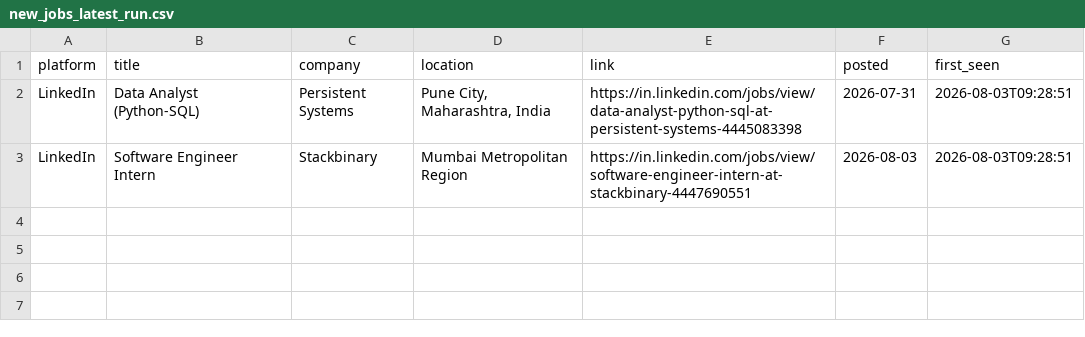
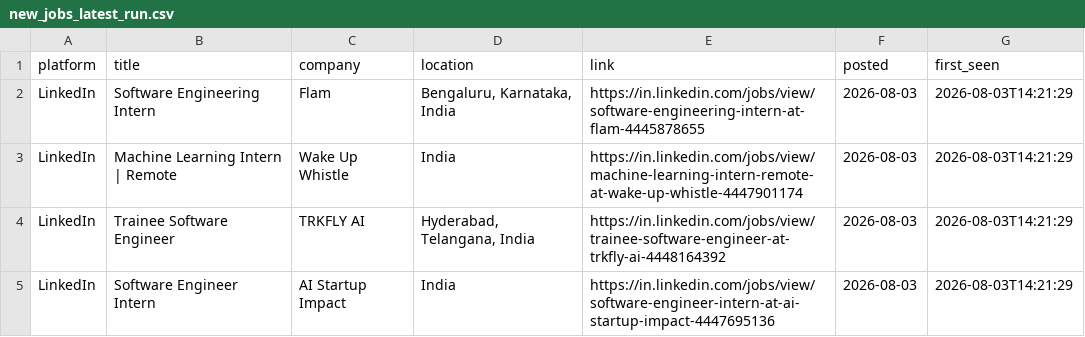
Before and after one commit to Kapilprajapat234/job-alert-bot, a CSV file: data/new_jobs_latest_run.csv, drawn as a sheet.

```diff
--- a/data/new_jobs_latest_run.csv
+++ b/data/new_jobs_latest_run.csv
@@ -1,3 +1,5 @@
 platform,title,company,location,link,posted,first_seen
-LinkedIn,Data Analyst (Python-SQL),Persistent Systems,"Pune City, Maharashtra, India",https://in.linkedin.com/jobs/view/data-analyst-python-sql-at-persistent-systems-4445083398,2026-07-31,2026-08-03T09:28:51
-LinkedIn,Software Engineer Intern,Stackbinary,Mumbai Metropolitan Region,https://in.linkedin.com/jobs/view/software-engineer-intern-at-stackbinary-4447690551,2026-08-03,2026-08-03T09:28:51
+LinkedIn,Software Engineering Intern,Flam,"Bengaluru, Karnataka, India",https://in.linkedin.com/jobs/view/software-engineering-intern-at-flam-4445878655,2026-08-03,2026-08-03T14:21:29
+LinkedIn,Machine Learning Intern | Remote,Wake Up Whistle,India,https://in.linkedin.com/jobs/view/machine-learning-intern-remote-at-wake-up-whistle-4447901174,2026-08-03,2026-08-03T14:21:29
+LinkedIn,Trainee Software Engineer,TRKFLY AI,"Hyderabad, Telangana, India",https://in.linkedin.com/jobs/view/trainee-software-engineer-at-trkfly-ai-4448164392,2026-08-03,2026-08-03T14:21:29
+LinkedIn,Software Engineer Intern,AI Startup Impact,India,https://in.linkedin.com/jobs/view/software-engineer-intern-at-ai-startup-impact-4447695136,2026-08-03,2026-08-03T14:21:29
```
Also changed, not shown: data/seen_jobs.csv, 1 other file.
